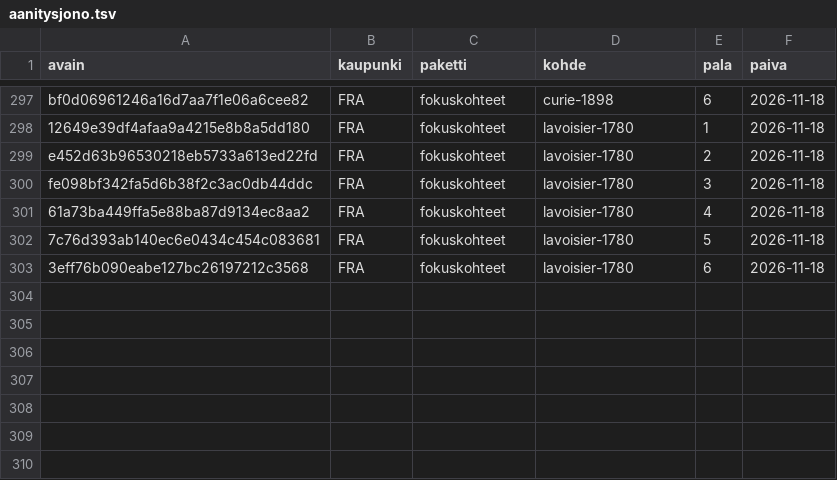
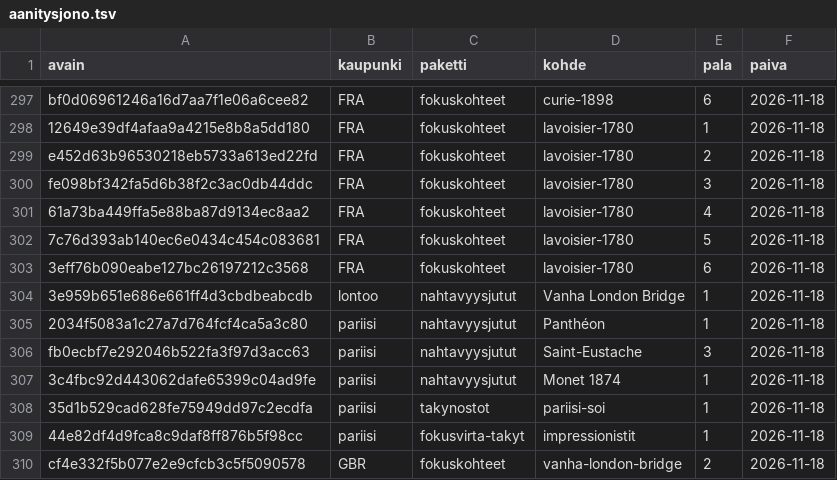
Before and after one commit to ravelius/Matkakirja, a TSV file: data/aanitysjono.tsv, drawn as a sheet; only a part is shown, gaps mark what is left out.

```diff
--- a/data/aanitysjono.tsv
+++ b/data/aanitysjono.tsv
@@ -303 +303,8 @@ fe098bf342fa5d6b38f2c3ac0db44ddc	FRA	fokuskohteet	lavoisier-1780	3	2026-11-18
 3eff76b090eabe127bc26197212c3568	FRA	fokuskohteet	lavoisier-1780	6	2026-11-18
+3e959b651e686e661ff4d3cbdbeabcdb	lontoo	nahtavyysjutut	Vanha London Bridge	1	2026-11-18
+2034f5083a1c27a7d764fcf4ca5a3c80	pariisi	nahtavyysjutut	Panthéon	1	2026-11-18
+fb0ecbf7e292046b522fa3f97d3acc63	pariisi	nahtavyysjutut	Saint-Eustache	3	2026-11-18
+3c4fbc92d443062dafe65399c04ad9fe	pariisi	nahtavyysjutut	Monet 1874	1	2026-11-18
+35d1b529cad628fe75949dd97c2ecdfa	pariisi	takynostot	pariisi-soi	1	2026-11-18
+44e82df4d9fca8c9daf8ff876b5f98cc	pariisi	fokusvirta-takyt	impressionistit	1	2026-11-18
+cf4e332f5b077e2e9cfcb3c5f5090578	GBR	fokuskohteet	vanha-london-bridge	2	2026-11-18
```
Also changed, not shown: 3 other files.
